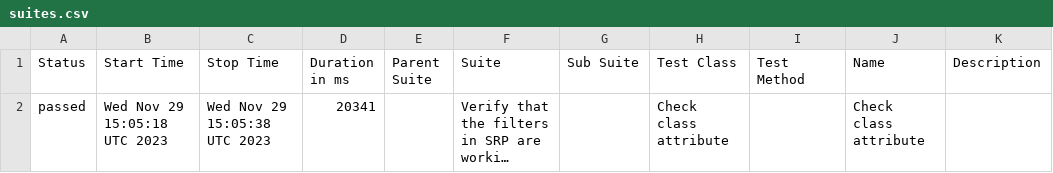
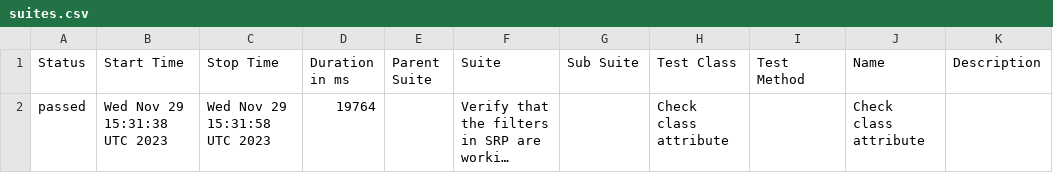
Before and after one commit to jtacopt/cucumber_java_selenium, a CSV file: mac/win/firefox/latest/data/suites.csv, drawn as a sheet; long unchanged cells end in …; the diff names each change by its address in the sheet, - before the commit and + after, or states it on an @@ line.

```diff
--- a/mac/win/firefox/latest/data/suites.csv
+++ b/mac/win/firefox/latest/data/suites.csv
-B2 (Start Time): Wed Nov 29 15:05:18 UTC 2023
+B2 (Start Time): Wed Nov 29 15:31:38 UTC 2023
-C2 (Stop Time): Wed Nov 29 15:05:38 UTC 2023
+C2 (Stop Time): Wed Nov 29 15:31:58 UTC 2023
-D2 (Duration in ms): 20341
+D2 (Duration in ms): 19764
```
Also changed, not shown: 16 other files.
